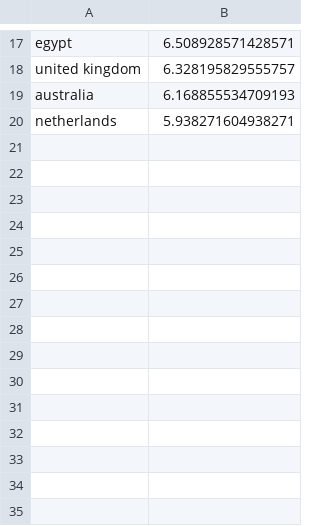
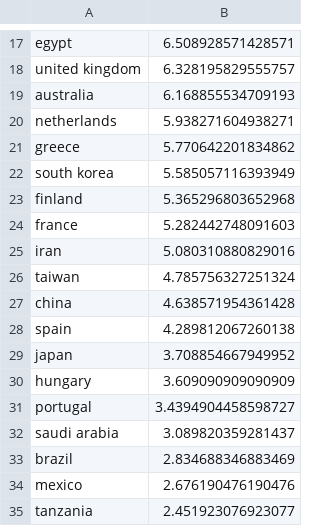
Before and after one commit to thampiman/Data-Science, a CSV file: Communications-Research/analysed-data/citations_per_pub_by_country.csv (was Communications-Research/analysed-data/quality_of_publications_by_country.csv), drawn as a sheet; only a part is shown, gaps mark what is left out.

Commit message:
Analysis of IEEE data by Country improved

```diff
--- a/Communications-Research/analysed-data/quality_of_publications_by_country.csv
+++ b/Communications-Research/analysed-data/citations_per_pub_by_country.csv
@@ -20 +20,16 @@ australia,6.168855534709193
 netherlands,5.938271604938271
+greece,5.770642201834862
+south korea,5.585057116393949
+finland,5.365296803652968
+france,5.282442748091603
+iran,5.080310880829016
+taiwan,4.785756327251324
+china,4.638571954361428
+spain,4.289812067260138
+japan,3.708854667949952
+hungary,3.609090909090909
+portugal,3.4394904458598727
+saudi arabia,3.089820359281437
+brazil,2.834688346883469
+mexico,2.676190476190476
+tanzania,2.451923076923077
```
Also changed, not shown: Communications-Research/analysed-data/citations_by_country.csv, 5 other files.
